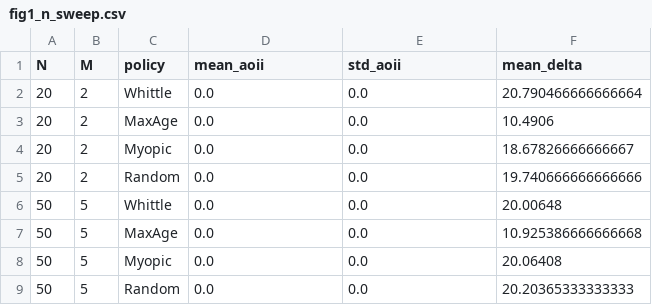
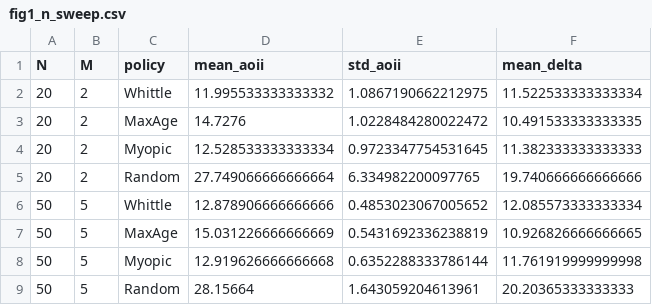
Before and after one commit to wenniebyfoxmail/RMAB-RDT, a CSV file: results_test/data/fig1_n_sweep.csv, drawn as a sheet.

```diff
--- a/results_test/data/fig1_n_sweep.csv
+++ b/results_test/data/fig1_n_sweep.csv
@@ -1,9 +1,9 @@
 N,M,policy,mean_aoii,std_aoii,mean_delta
-20,2,Whittle,0.0,0.0,20.790466666666664
-20,2,MaxAge,0.0,0.0,10.4906
-20,2,Myopic,0.0,0.0,18.67826666666667
-20,2,Random,0.0,0.0,19.740666666666666
-50,5,Whittle,0.0,0.0,20.00648
-50,5,MaxAge,0.0,0.0,10.925386666666668
-50,5,Myopic,0.0,0.0,20.06408
-50,5,Random,0.0,0.0,20.20365333333333
+20,2,Whittle,11.995533333333332,1.0867190662212975,11.522533333333334
+20,2,MaxAge,14.7276,1.0228484280022472,10.491533333333335
+20,2,Myopic,12.528533333333334,0.9723347754531645,11.382333333333333
+20,2,Random,27.749066666666664,6.334982200097765,19.740666666666666
+50,5,Whittle,12.878906666666666,0.4853023067005652,12.085573333333334
+50,5,MaxAge,15.031226666666669,0.5431692336238819,10.926826666666665
+50,5,Myopic,12.919626666666668,0.6352288333786144,11.761919999999998
+50,5,Random,28.15664,1.643059204613961,20.20365333333333
```
Also changed, not shown: results_test/data/fig2_m_sweep.csv, 4 other files.
